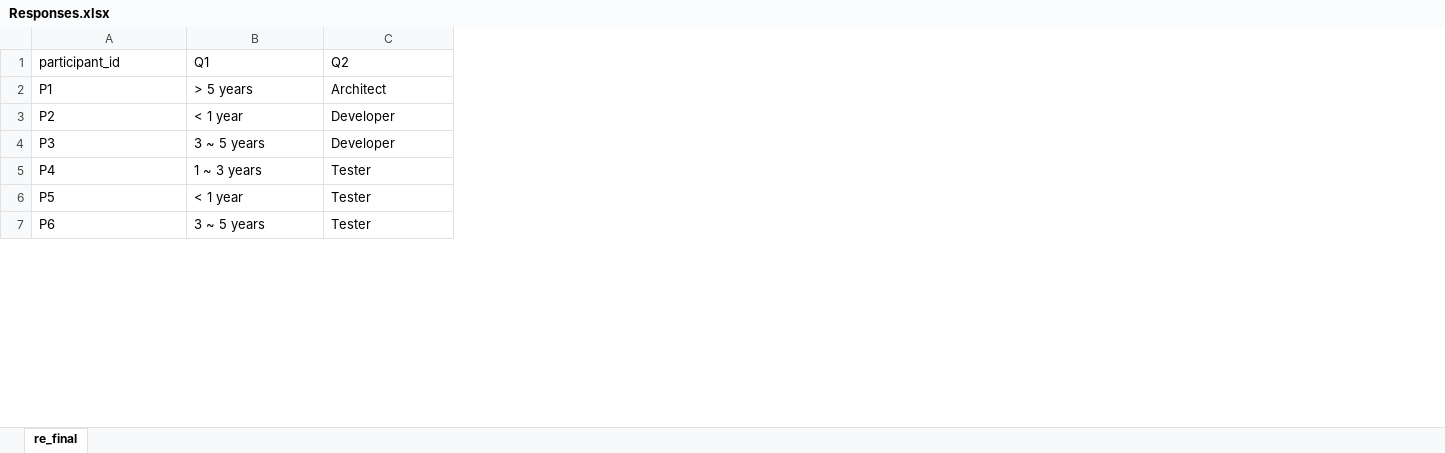
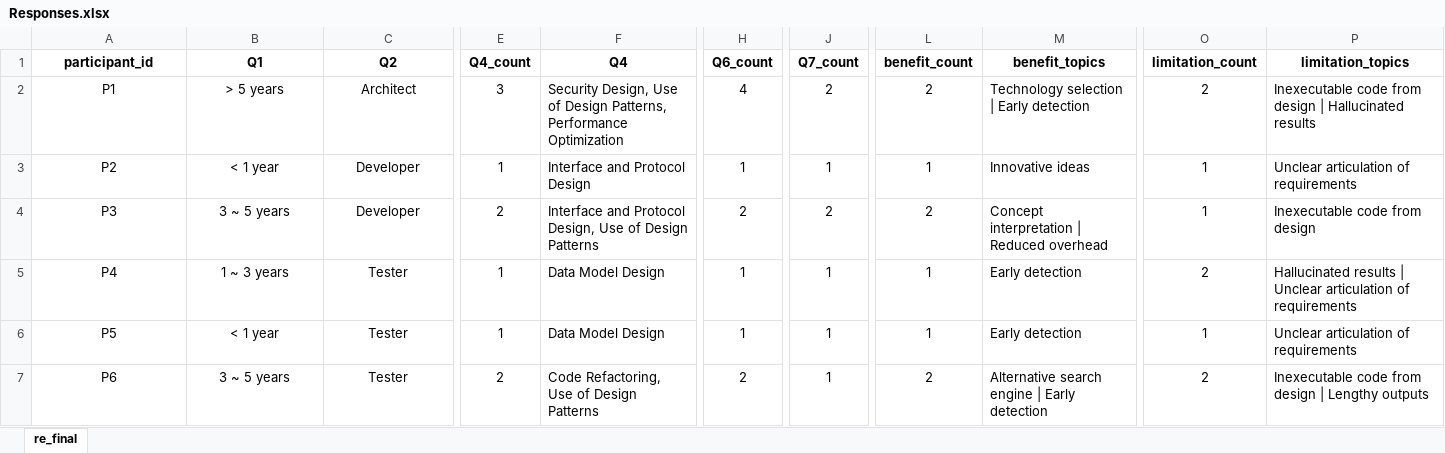
Before and after one commit to WhitenWhiten/LLM4Design, an Excel workbook: Survey Study/Responses.xlsx, sheet re_final, drawn as a sheet; only a part is shown, gaps mark what is left out; values as stored, in another font and other column widths than the file's, no borders; the diff covers the shown part only; the diff names each change by its address in the sheet, - before the commit and + after, or states it on an @@ line.

Commit message:
Update Responses.xlsx

```diff
--- a/Survey Study/Responses.xlsx (sheet re_final)
+++ b/Survey Study/Responses.xlsx (sheet re_final)
@@ column E (Q4_count) unhidden, rows 2-7: 3 | 1 | 2 | 1 | 1 | 2 @@
+column F (Q4), rows 2-7: Security Design, Use of Design Patterns, Performance Optimization | Interface and Protocol Design | Interface and Protocol Design, Use of Design Patterns | Data Model Design | Data Model Design | Code Refactoring, Use of Design Patterns
+column H (Q6_count), rows 2-7: 4 | 1 | 2 | 1 | 1 | 2
+column J (Q7_count), rows 2-7: 2 | 1 | 2 | 1 | 1 | 1
+column L (benefit_count), rows 2-7: 2 | 1 | 2 | 1 | 1 | 2
+column M (benefit_topics), rows 2-7: Technology selection | Early detection | Innovative ideas | Concept interpretation | Reduced overhead | Early detection | Early detection | Alternative search engine | Early detection
+column O (limitation_count), rows 2-7: 2 | 1 | 1 | 2 | 1 | 2
+column P (limitation_topics), rows 2-7: Inexecutable code from design | Hallucinated results | Unclear articulation of requirements | Inexecutable code from design | Hallucinated results | Unclear articulation of requirements | Unclear articulation of requirements | Inexecutable code from design | Lengthy outputs
-A1:C7 alignment: left
+A1:C7 alignment: center
-A1:C1 bold: off
+A1:C1 bold: on
```
Also changed, not shown: cell formats elsewhere in this sheet.
